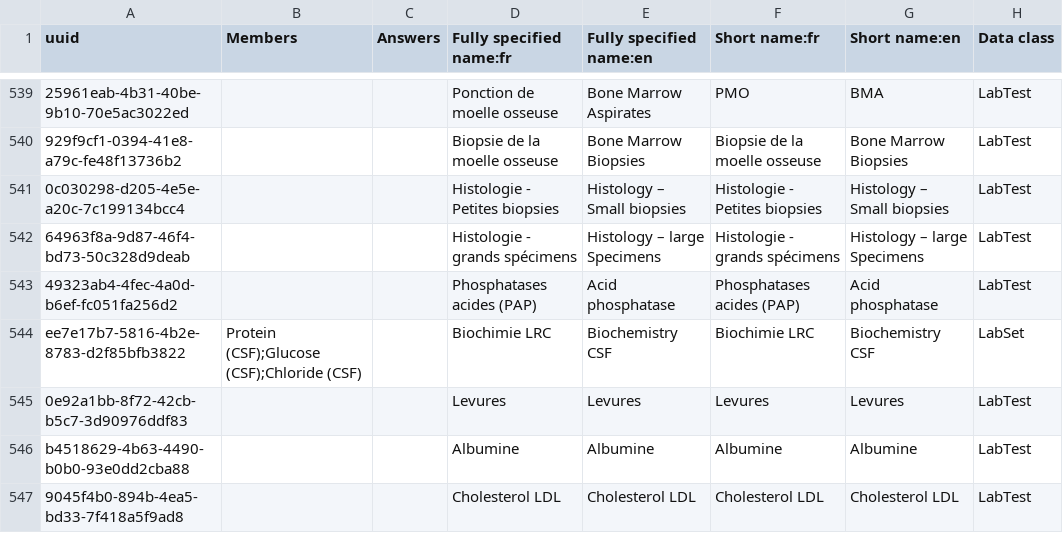
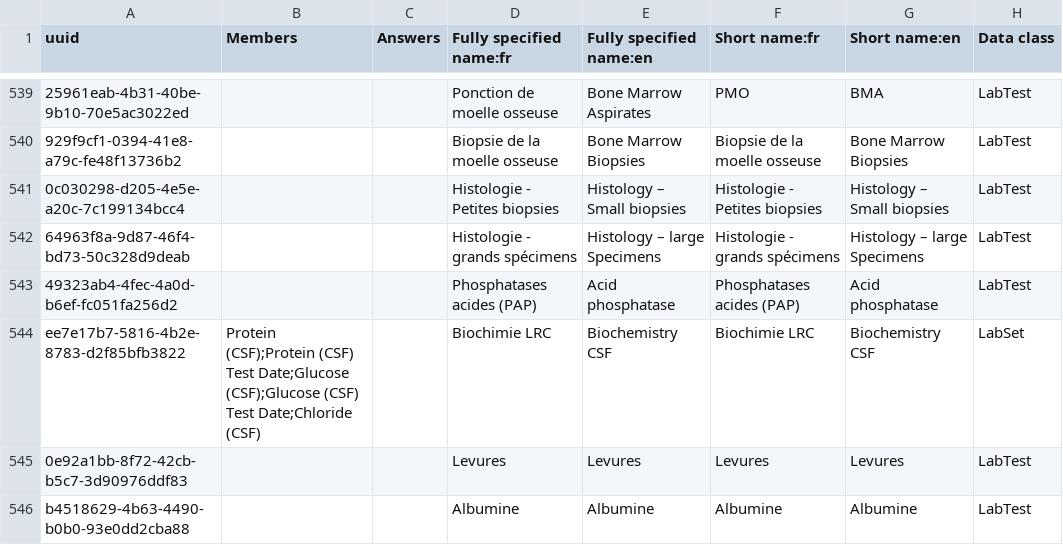
Before and after one commit to jembi/cameroon-bahmni-config, a CSV file: metadata/configuration/concepts/1180_lab_results_form.csv, drawn as a sheet; only a part is shown, gaps mark what is left out; the shorter side is filled out with more unchanged rows; the diff covers the shown part only; the diff names each change by its address in the sheet, - before the commit and + after, or states it on an @@ line.

Commit message:
fixing the pop up error when doing lab tests manual entry

```diff
--- a/metadata/configuration/concepts/1180_lab_results_form.csv
+++ b/metadata/configuration/concepts/1180_lab_results_form.csv
-B544 (Members): Protein (CSF);Glucose (CSF);Chloride (CSF)
+B544 (Members): Protein (CSF);Protein (CSF) Test Date;Glucose (CSF);Glucose (CSF) Test Date;Chloride (CSF)
```
Also changed, not shown: 14 edited cells elsewhere in this file, 1 other file.
